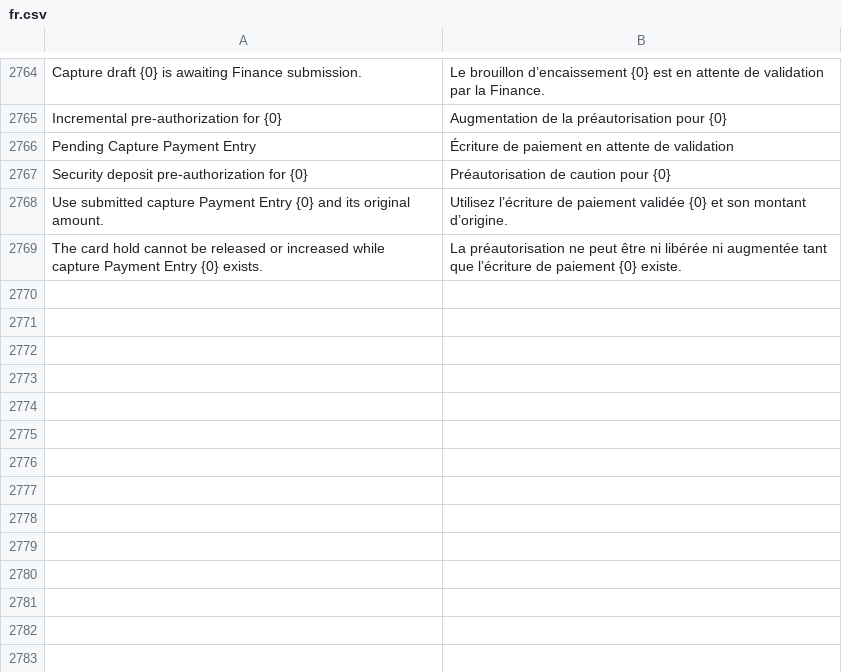
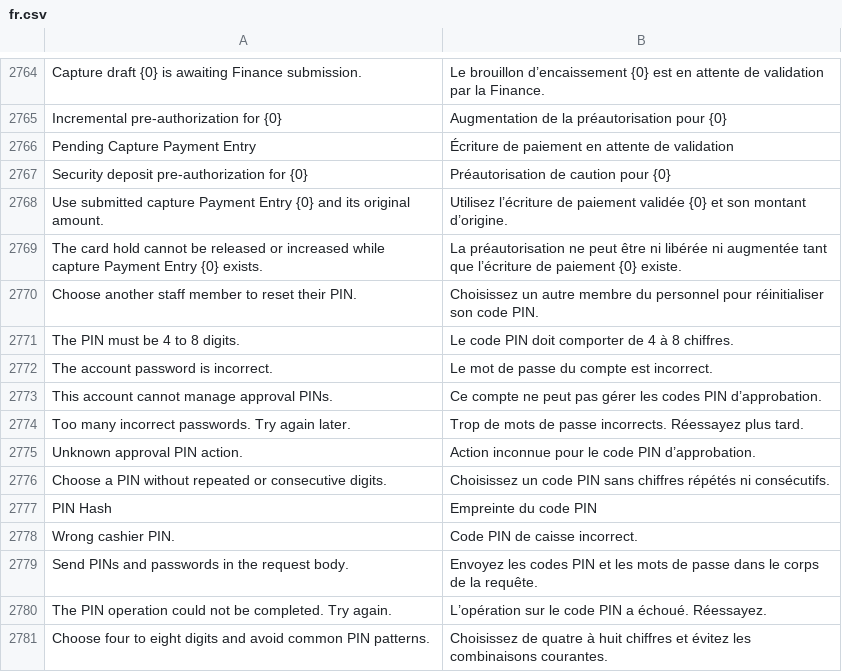
Before and after one commit to pmwanje2/kamra, a CSV file: kamra/translations/fr.csv, drawn as a sheet; only a part is shown, gaps mark what is left out; the diff names each change by its address in the sheet, - before the commit and + after, or states it on an @@ line.

Commit message:
Unify approval PIN self-service and supervisor approval (#66)
* test: specify manager PIN self-service and POS hook contracts

RED: seven tests fail against the base because status and the management hook are missing, account password is unsupported, and non-ASCII PINs are accepted.

* feat: unify approval PIN enrollment and supervisor approval

* test: cover direct row correction confirmation clicks

* fix: distinguish confirmation clicks from supervisor PINs

* test: reproduce approval PIN security and accessibility findings

* fix: secure shared approval PIN enrollment and verification

* test: reproduce R2 approval PIN integration and redaction gaps

* fix: align POS and SiteOps approval PIN flows

* test: reproduce five approval PIN bridge review findings

* fix: honor SiteOps v7 approval PIN scope and POS context

* test: reproduce PIN branch scope and HTTP redaction findings

* fix: scope delegated PIN resets and redact PIN wire fields

* test: cover generated approval PIN request fields

* fix: generate approval PIN docs from the HTTP contract

```diff
--- a/kamra/translations/fr.csv
+++ b/kamra/translations/fr.csv
+row 2770: Choose another staff member to reset their PIN. | Choisissez un autre membre du personnel pour réinitialiser son code PIN.
+row 2771: The PIN must be 4 to 8 digits. | Le code PIN doit comporter de 4 à 8 chiffres.
+row 2772: The account password is incorrect. | Le mot de passe du compte est incorrect.
+row 2773: This account cannot manage approval PINs. | Ce compte ne peut pas gérer les codes PIN d’approbation.
+row 2774: Too many incorrect passwords. Try again later. | Trop de mots de passe incorrects. Réessayez plus tard.
+row 2775: Unknown approval PIN action. | Action inconnue pour le code PIN d’approbation.
+row 2776: Choose a PIN without repeated or consecutive digits. | Choisissez un code PIN sans chiffres répétés ni consécutifs.
+row 2777: PIN Hash | Empreinte du code PIN
+row 2778: Wrong cashier PIN. | Code PIN de caisse incorrect.
+row 2779: Send PINs and passwords in the request body. | Envoyez les codes PIN et les mots de passe dans le corps de la requête.
+row 2780: The PIN operation could not be completed. Try again. | L’opération sur le code PIN a échoué. Réessayez.
+row 2781: Choose four to eight digits and avoid common PIN patterns. | Choisissez de quatre à huit chiffres et évitez les combinaisons courantes.
```
Also changed, not shown: 45 other files.
